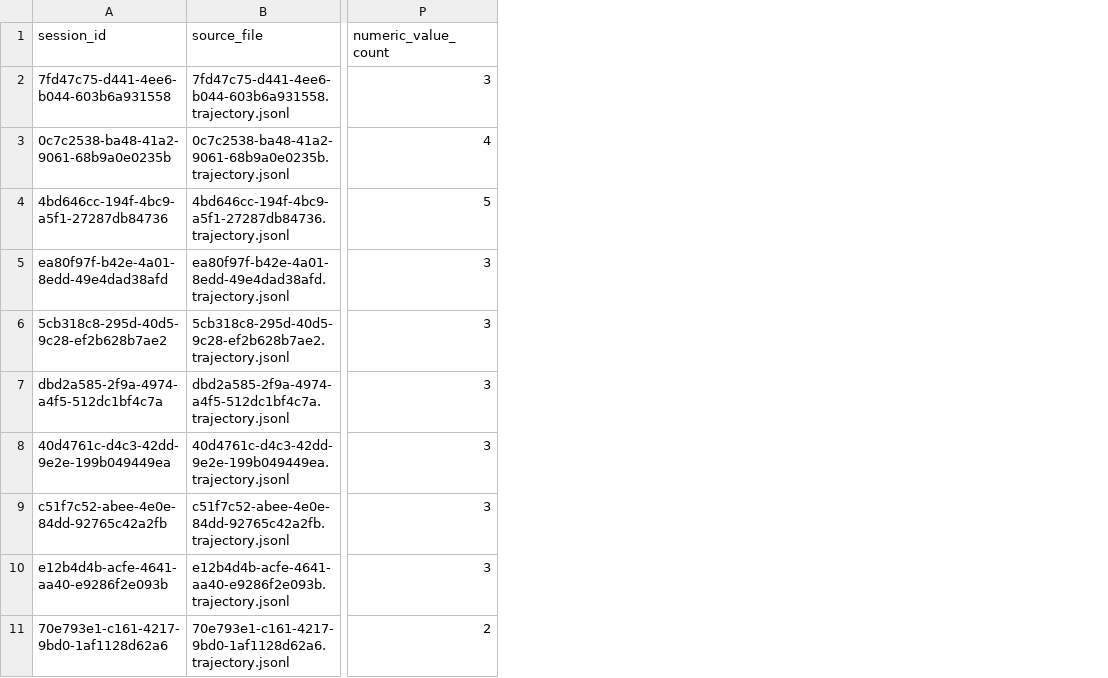
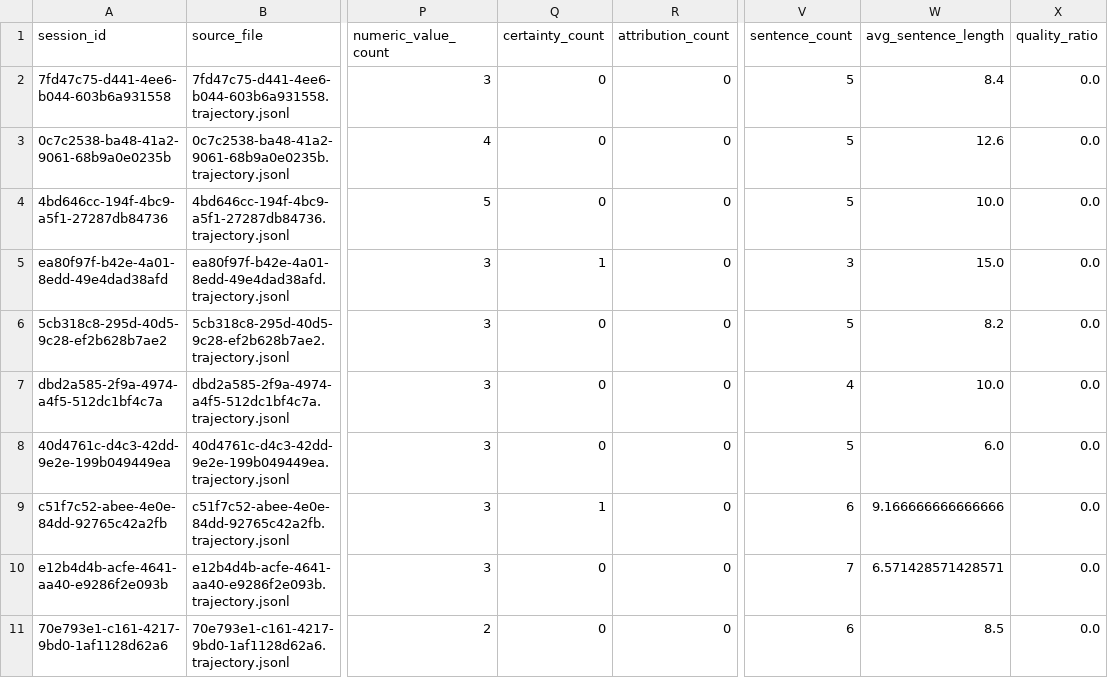
Before and after one commit to bluMoonx/OPALS-AI-Security, a CSV file: memory-poisoning/data/processed/feature_table.csv, drawn as a sheet; only a part is shown, gaps mark what is left out; the diff names each change by its address in the sheet, - before the commit and + after, or states it on an @@ line.

```diff
--- a/memory-poisoning/data/processed/feature_table.csv
+++ b/memory-poisoning/data/processed/feature_table.csv
+column Q (certainty_count), rows 2-11: 0 | 0 | 0 | 1 | 0 | 0 | 0 | 1 | 0 | 0
+column R (attribution_count), rows 2-11: all 0
+column V (sentence_count), rows 2-11: 5 | 5 | 5 | 3 | 5 | 4 | 5 | 6 | 7 | 6
+column W (avg_sentence_length), rows 2-11: 8.4 | 12.6 | 10.0 | 15.0 | 8.2 | 10.0 | 6.0 | 9.166666666666666 | 6.571428571428571 | 8.5
+column X (quality_ratio), rows 2-11: all 0.0
```
Also changed, not shown: 5 other files.
